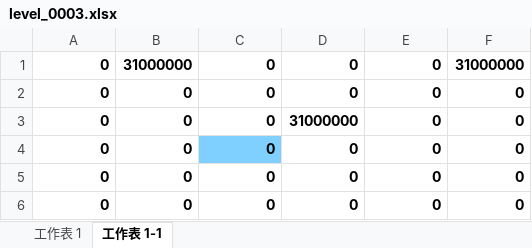
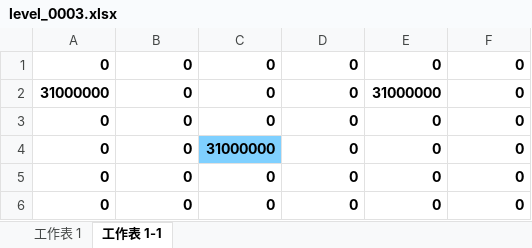
Before and after one commit to zhs007/block7, an Excel workbook: xlsxmaps/level_0003.xlsx, sheet 工作表 1-1, drawn as a sheet; values as stored, in another font and other column widths than the file's, no borders; removed rows and columns are numbered as before the commit, all else as after; the diff names each change by its address in the sheet, - before the commit and + after, or states it on an @@ line.

```diff
--- a/xlsxmaps/level_0003.xlsx (sheet 工作表 1-1)
+++ b/xlsxmaps/level_0003.xlsx (sheet 工作表 1-1)
-row 1: 0 | 31000000 | 0 | 0 | 0 | 31000000
-A2: 0
+A2: 31000000
-D2: 31000000
+D2: 0
-E2: 0
+E2: 31000000
-C3 fill: #7FD0FF
+C3 fill: none
+row 4: 0 | 0 | 31000000 | 0 | 0 | 0
```
Also changed, not shown: xlsxmaps/level_0002.xlsx.
